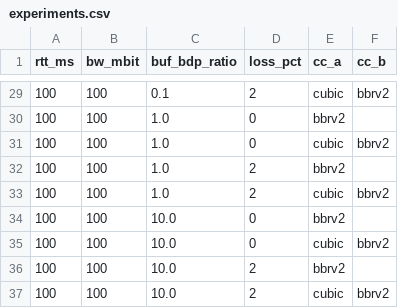
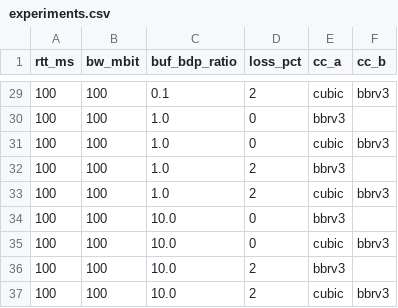
Before and after one commit to swomf/bbr-experiment, a CSV file: experiments.csv, drawn as a sheet; only a part is shown, gaps mark what is left out; the diff covers the shown part only.

Commit message:
Prepare bbrv3 reversion test

```diff
--- a/experiments.csv
+++ b/experiments.csv
@@ -29,9 +29,9 @@ rtt_ms,bw_mbit,buf_bdp_ratio,loss_pct,cc_a,cc_b
-100,100,0.1,2,cubic,bbrv2
-100,100,1.0,0,bbrv2,
-100,100,1.0,0,cubic,bbrv2
-100,100,1.0,2,bbrv2,
-100,100,1.0,2,cubic,bbrv2
-100,100,10.0,0,bbrv2,
-100,100,10.0,0,cubic,bbrv2
-100,100,10.0,2,bbrv2,
-100,100,10.0,2,cubic,bbrv2
+100,100,0.1,2,cubic,bbrv3
+100,100,1.0,0,bbrv3,
+100,100,1.0,0,cubic,bbrv3
+100,100,1.0,2,bbrv3,
+100,100,1.0,2,cubic,bbrv3
+100,100,10.0,0,bbrv3,
+100,100,10.0,0,cubic,bbrv3
+100,100,10.0,2,bbrv3,
+100,100,10.0,2,cubic,bbrv3
```
Also changed, not shown: 27 edited cells elsewhere in this file, 1 other file.
